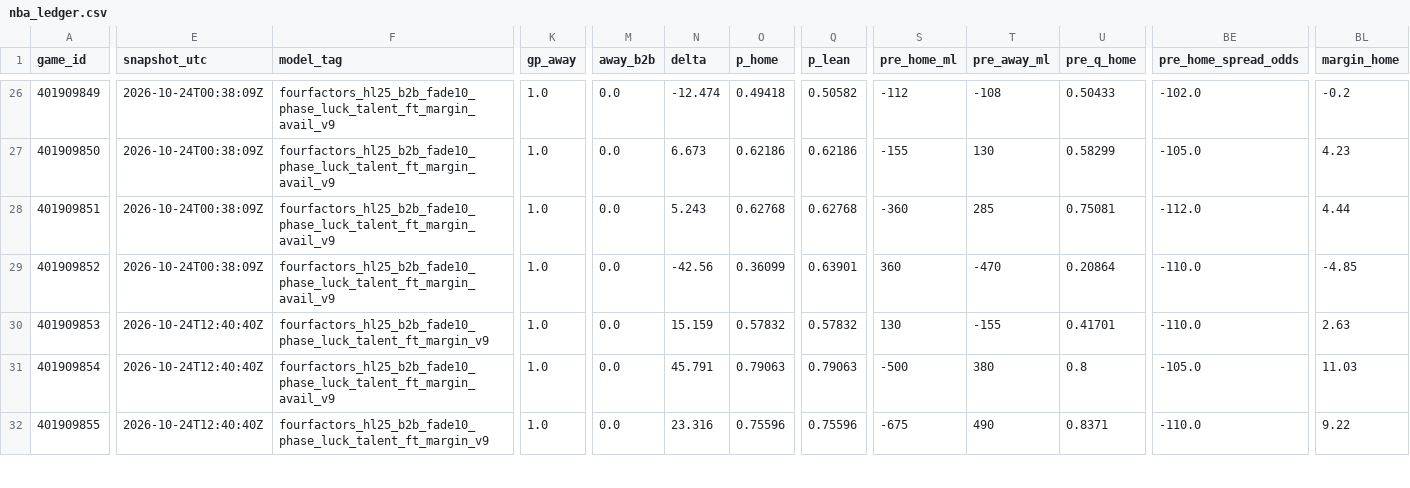
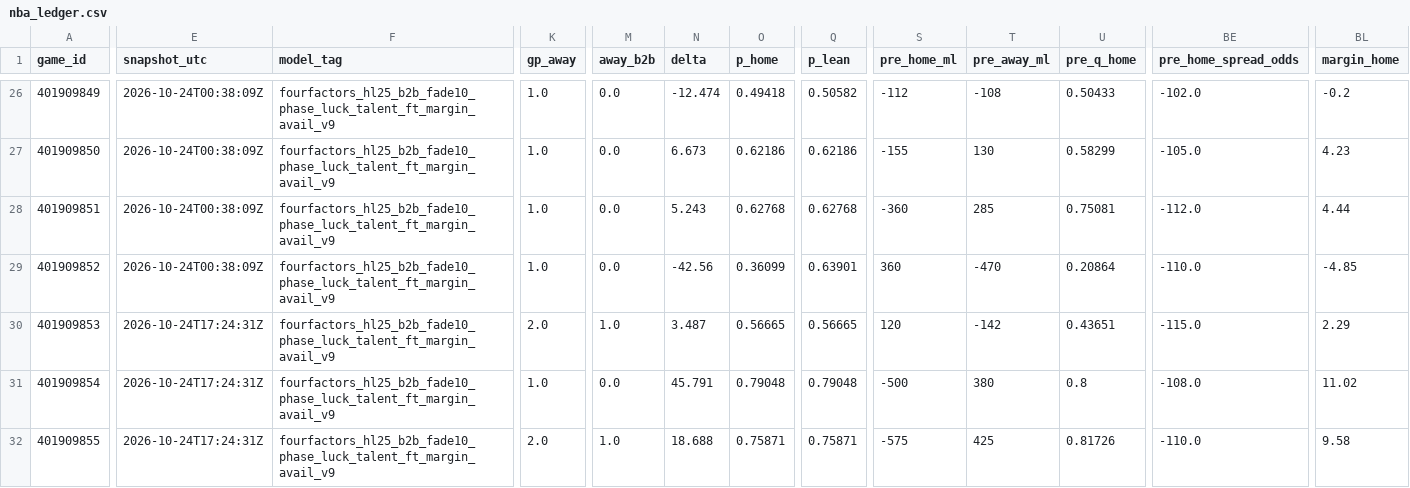
Before and after one commit to Dave356w/nba-matchups, a CSV file: data/nba_ledger.csv, drawn as a sheet; only a part is shown, gaps mark what is left out; the diff covers the shown part only; the diff names each change by its address in the sheet, - before the commit and + after, or states it on an @@ line.

```diff
--- a/data/nba_ledger.csv
+++ b/data/nba_ledger.csv
-E30:E32 (snapshot_utc): 2026-10-24T12:40:40Z
+E30:E32 (snapshot_utc): 2026-10-24T17:24:31Z
-F30 (model_tag): fourfactors_hl25_b2b_fade10_phase_luck_talent_ft_margin_v9
+F30 (model_tag): fourfactors_hl25_b2b_fade10_phase_luck_talent_ft_margin_avail_v9
-K30 (gp_away): 1.0
+K30 (gp_away): 2.0
-M30 (away_b2b): 0.0
+M30 (away_b2b): 1.0
-N30 (delta): 15.159
+N30 (delta): 3.487
-O30 (p_home): 0.57832
+O30 (p_home): 0.56665
-Q30 (p_lean): 0.57832
+Q30 (p_lean): 0.56665
-S30 (pre_home_ml): 130
+S30 (pre_home_ml): 120
-T30 (pre_away_ml): -155
+T30 (pre_away_ml): -142
-U30 (pre_q_home): 0.41701
+U30 (pre_q_home): 0.43651
-BE30 (pre_home_spread_odds): -110.0
+BE30 (pre_home_spread_odds): -115.0
-BL30 (margin_home): 2.63
+BL30 (margin_home): 2.29
-O31 (p_home): 0.79063
+O31 (p_home): 0.79048
-Q31 (p_lean): 0.79063
+Q31 (p_lean): 0.79048
-BE31 (pre_home_spread_odds): -105.0
+BE31 (pre_home_spread_odds): -108.0
-BL31 (margin_home): 11.03
+BL31 (margin_home): 11.02
-F32 (model_tag): fourfactors_hl25_b2b_fade10_phase_luck_talent_ft_margin_v9
+F32 (model_tag): fourfactors_hl25_b2b_fade10_phase_luck_talent_ft_margin_avail_v9
-K32 (gp_away): 1.0
+K32 (gp_away): 2.0
-M32 (away_b2b): 0.0
+M32 (away_b2b): 1.0
-N32 (delta): 23.316
+N32 (delta): 18.688
-O32 (p_home): 0.75596
+O32 (p_home): 0.75871
-Q32 (p_lean): 0.75596
+Q32 (p_lean): 0.75871
-S32 (pre_home_ml): -675
+S32 (pre_home_ml): -575
-T32 (pre_away_ml): 490
+T32 (pre_away_ml): 425
-U32 (pre_q_home): 0.8371
+U32 (pre_q_home): 0.81726
-BL32 (margin_home): 9.22
+BL32 (margin_home): 9.58
```
Also changed, not shown: 65 edited cells elsewhere in this file, data/nba_injuries.csv, data/nba_sleeper.csv, 1 other file.
